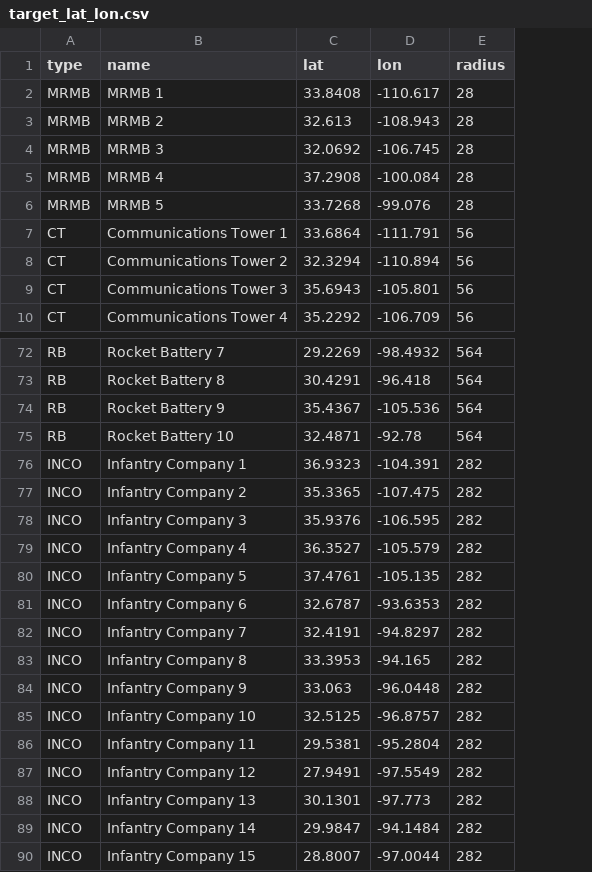
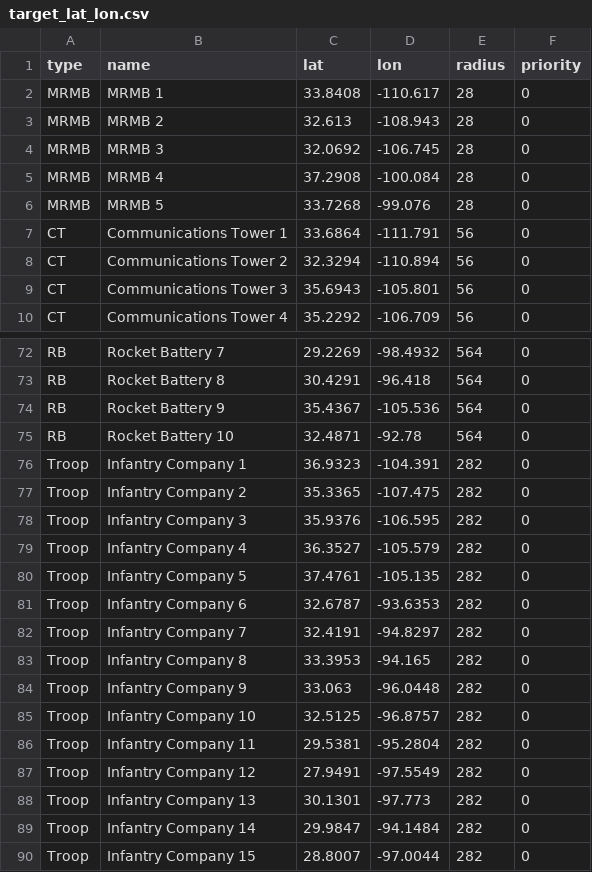
Before and after one commit to Outlaw-6/orsa-mac, a CSV file: orsa_mac/target_lat_lon.csv, drawn as a sheet; only a part is shown, gaps mark what is left out; the diff names each change by its address in the sheet, - before the commit and + after, or states it on an @@ line.

```diff
--- a/orsa_mac/target_lat_lon.csv
+++ b/orsa_mac/target_lat_lon.csv
+column F (priority), rows 2-10: all 0; rows 72-90: all 0
-A76:A90 (type): INCO
+A76:A90 (type): Troop
```
Also changed, not shown: orsa_mac/sams.csv, 2 other files.
